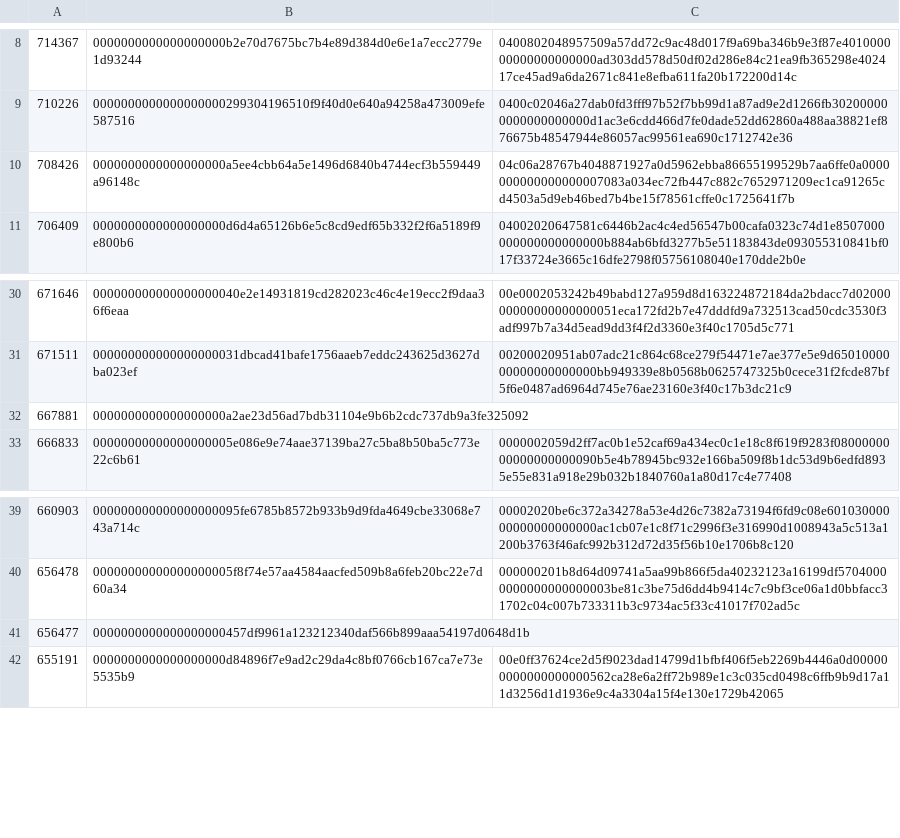
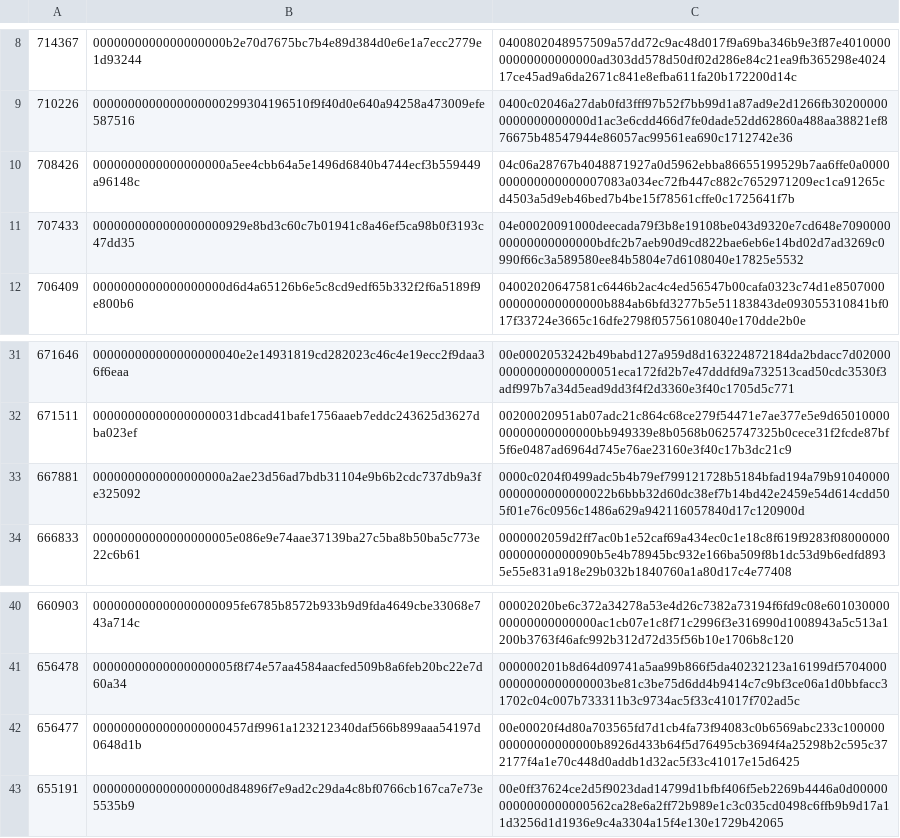
Before and after one commit to bitcoin-data/stale-blocks, a CSV file: stale-blocks.csv, drawn as a sheet; only a part is shown, gaps mark what is left out.

Commit message:
add: forkmonitor.info stale block headers

```diff
--- a/stale-blocks.csv
+++ b/stale-blocks.csv
@@ -10,2 +10,3 @@
 708426,0000000000000000000a5ee4cbb64a5e1496d6840b4744ecf3b559449a96148c,04c06a28767b4048871927a0d5962ebba86655199529b7aa6ffe0a0000000000000000007083a034ec72fb447c882c7652971209ec1ca91265cd4503a5d9eb46bed7b4be15f78561cffe0c1725641f7b
+707433,0000000000000000000929e8bd3c60c7b01941c8a46ef5ca98b0f3193c47dd35,04e00020091000deecada79f3b8e19108be043d9320e7cd648e709000000000000000000bdfc2b7aeb90d9cd822bae6eb6e14bd02d7ad3269c0990f66c3a589580ee84b5804e7d6108040e17825e5532
 706409,0000000000000000000d6d4a65126b6e5c8cd9edf65b332f2f6a5189f9e800b6,04002020647581c6446b2ac4c4ed56547b00cafa0323c74d1e8507000000000000000000b884ab6bfd3277b5e51183843de093055310841bf017f33724e3665c16dfe2798f05756108040e170dde2b0e
@@ -31,3 +32,3 @@
 671511,000000000000000000031dbcad41bafe1756aaeb7eddc243625d3627dba023ef,00200020951ab07adc21c864c68ce279f54471e7ae377e5e9d6501000000000000000000bb949339e8b0568b0625747325b0cece31f2fcde87bf5f6e0487ad6964d745e76ae23160e3f40c17b3dc21c9
-667881,0000000000000000000a2ae23d56ad7bdb31104e9b6b2cdc737db9a3fe325092,
+667881,0000000000000000000a2ae23d56ad7bdb31104e9b6b2cdc737db9a3fe325092,0000c0204f0499adc5b4b79ef799121728b5184bfad194a79b910400000000000000000022b6bbb32d60dc38ef7b14bd42e2459e54d614cdd505f01e76c0956c1486a629a942116057840d17c120900d
 666833,00000000000000000005e086e9e74aae37139ba27c5ba8b50ba5c773e22c6b61,0000002059d2ff7ac0b1e52caf69a434ec0c1e18c8f619f9283f0800000000000000000090b5e4b78945bc932e166ba509f8b1dc53d9b6edfd8935e55e831a918e29b032b1840760a1a80d17c4e77408
@@ -40,3 +41,3 @@
 656478,00000000000000000005f8f74e57aa4584aacfed509b8a6feb20bc22e7d60a34,000000201b8d64d09741a5aa99b866f5da40232123a16199df57040000000000000000003be81c3be75d6dd4b9414c7c9bf3ce06a1d0bbfacc31702c04c007b733311b3c9734ac5f33c41017f702ad5c
-656477,0000000000000000000457df9961a123212340daf566b899aaa54197d0648d1b,
+656477,0000000000000000000457df9961a123212340daf566b899aaa54197d0648d1b,00e00020f4d80a703565fd7d1cb4fa73f94083c0b6569abc233c10000000000000000000b8926d433b64f5d76495cb3694f4a25298b2c595c372177f4a1e70c448d0addb1d32ac5f33c41017e15d6425
 655191,0000000000000000000d84896f7e9ad2c29da4c8bf0766cb167ca7e73e5535b9,00e0ff37624ce2d5f9023dad14799d1bfbf406f5eb2269b4446a0d000000000000000000562ca28e6a2ff72b989e1c3c035cd0498c6ffb9b9d17a11d3256d1d1936e9c4a3304a15f4e130e1729b42065
```
